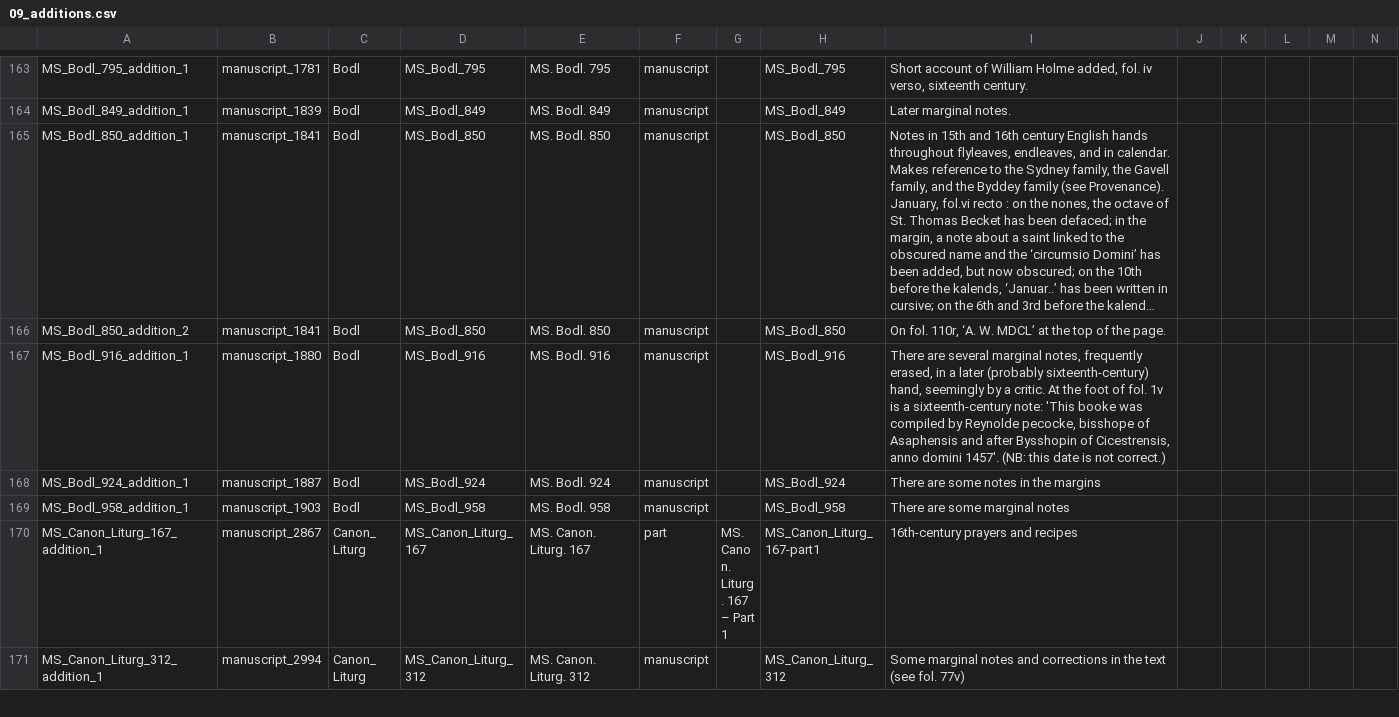
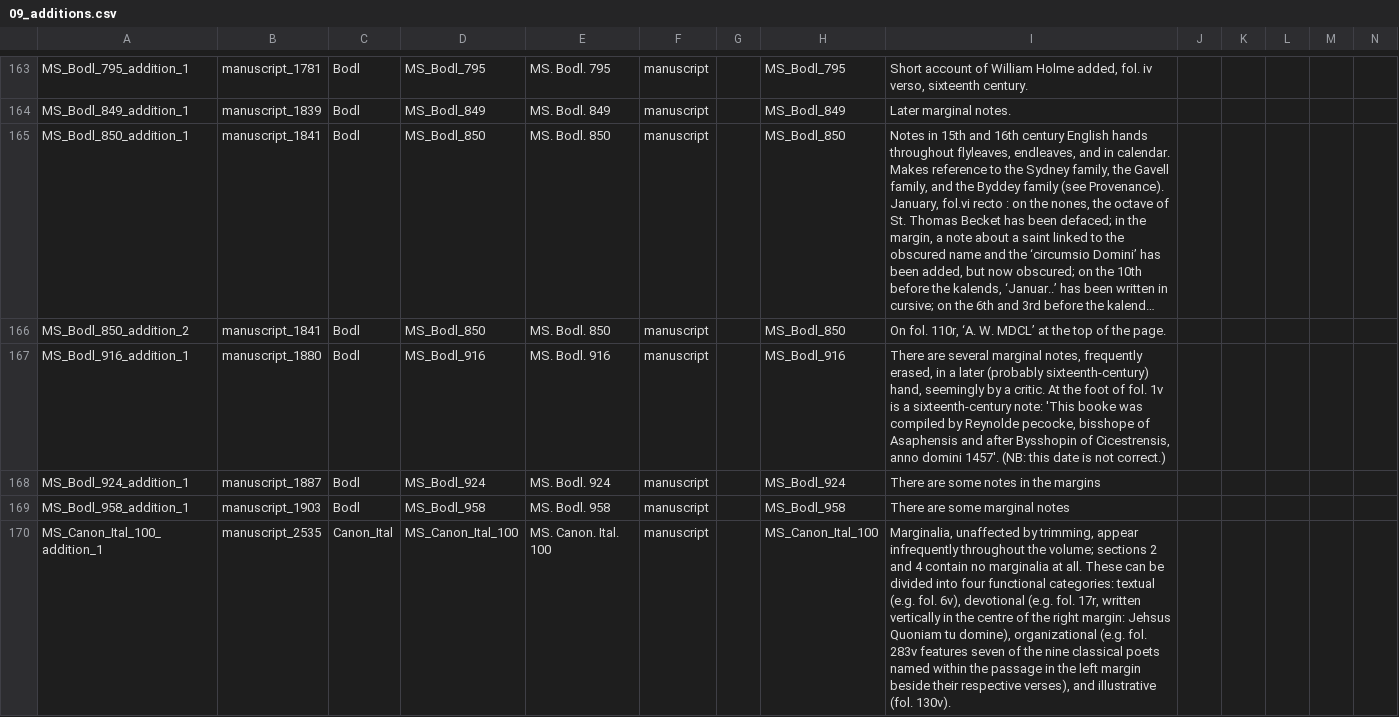
Before and after one commit to Digital-Scholarship-Oxford/enabling-digital-research, a CSV file: tabular_data/output/collection/csv/09_additions.csv, drawn as a sheet; only a part is shown, gaps mark what is left out; the shorter side is filled out with more unchanged rows; long unchanged cells end in …; rows hold the shown columns only; the diff covers the shown part only; the diff names each change by its address in the sheet, - before the commit and + after, or states it on an @@ line.

```diff
--- a/tabular_data/output/collection/csv/09_additions.csv
+++ b/tabular_data/output/collection/csv/09_additions.csv
+row 170: MS_Canon_Ital_100_addition_1 | manuscript_2535 | Canon_Ital | MS_Canon_Ital_100 | MS. Canon. Ital. 100 | manuscript |  | MS_Canon_Ital_100 | Marginalia, unaffected by trimming, appear infrequently throughout the volume; sections 2 and 4 contain no marginalia at all. These can be divided into four functional categories: textual (e.g. fol. 6v), devotional (e.g. fol. 17r, written vertically in the centre of the right margin: Jehsus Quoniam tu domine), organizational (e.g. fol. 283v features seven of the nine classical poets named within the passage in the left margin beside their respective verses), and illustrative (fol. 130v).
```
Also changed, not shown: 2 added rows elsewhere in this file, tabular_data/output/authority/csv/data_quality_authority.csv, tabular_data/output/authority/csv/orgs.csv, 32 other files.
